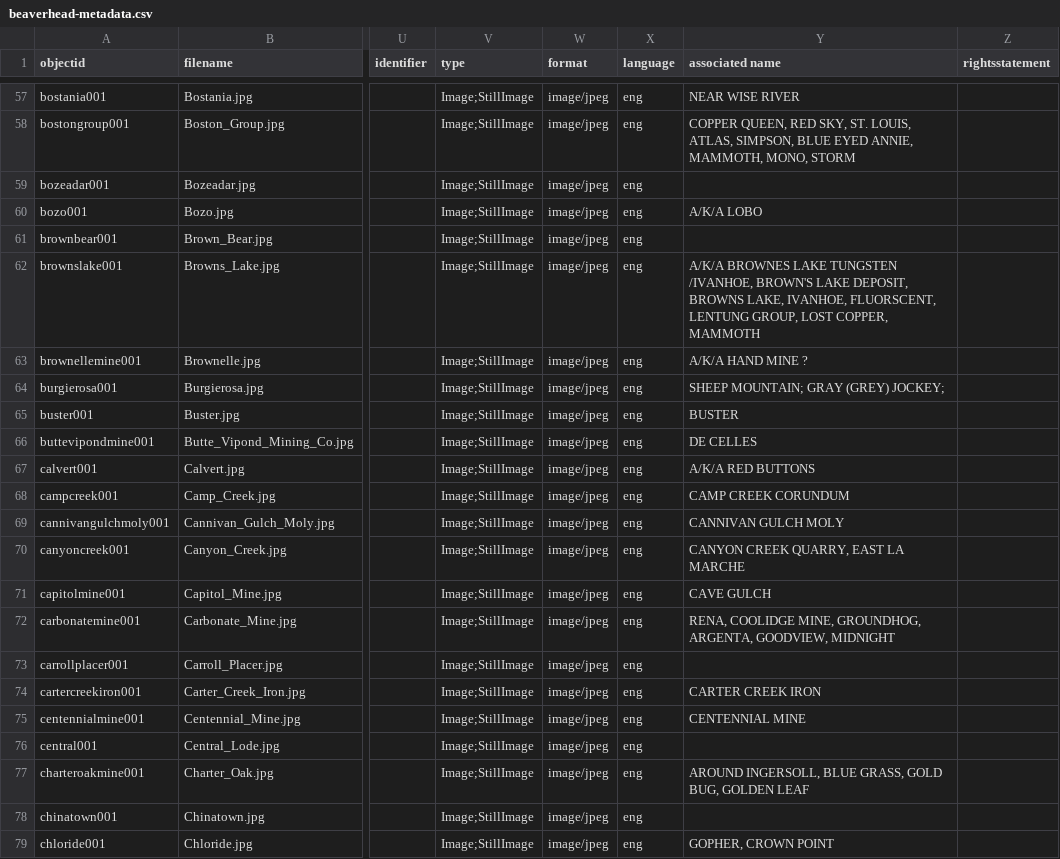
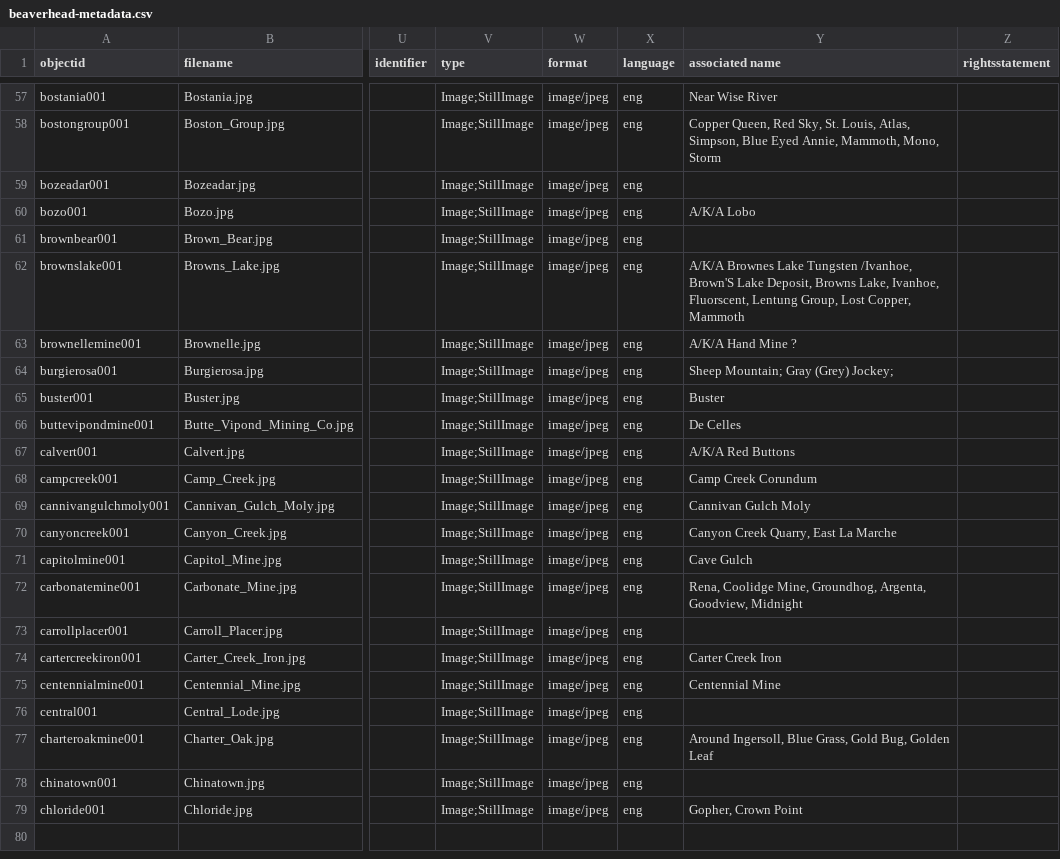
Before and after one commit to cc3199/beaverhead-county, a CSV file: _data/beaverhead-metadata.csv, drawn as a sheet; only a part is shown, gaps mark what is left out; the diff covers the shown part only; the diff names each change by its address in the sheet, - before the commit and + after, or states it on an @@ line.

```diff
--- a/_data/beaverhead-metadata.csv
+++ b/_data/beaverhead-metadata.csv
-Y57 (associated name): NEAR WISE RIVER
+Y57 (associated name): Near Wise River
-Y58 (associated name): COPPER QUEEN, RED SKY, ST. LOUIS, ATLAS, SIMPSON, BLUE EYED ANNIE, MAMMOTH, MONO, STORM
+Y58 (associated name): Copper Queen, Red Sky, St. Louis, Atlas, Simpson, Blue Eyed Annie, Mammoth, Mono, Storm
-Y60 (associated name): A/K/A LOBO
+Y60 (associated name): A/K/A Lobo
-Y62 (associated name): A/K/A BROWNES LAKE TUNGSTEN /IVANHOE, BROWN'S LAKE DEPOSIT, BROWNS LAKE, IVANHOE, FLUORSCENT, LENTUNG GROUP, LOST COPPER, MAMMOTH
+Y62 (associated name): A/K/A Brownes Lake Tungsten /Ivanhoe, Brown'S Lake Deposit, Browns Lake, Ivanhoe, Fluorscent, Lentung Group, Lost Copper, Mammoth
-Y63 (associated name): A/K/A HAND MINE ?
+Y63 (associated name): A/K/A Hand Mine ?
-Y64 (associated name): SHEEP MOUNTAIN; GRAY (GREY) JOCKEY;
+Y64 (associated name): Sheep Mountain; Gray (Grey) Jockey;
-Y65 (associated name): BUSTER
+Y65 (associated name): Buster
-Y66 (associated name): DE CELLES
+Y66 (associated name): De Celles
-Y67 (associated name): A/K/A RED BUTTONS
+Y67 (associated name): A/K/A Red Buttons
-Y68 (associated name): CAMP CREEK CORUNDUM
+Y68 (associated name): Camp Creek Corundum
-Y69 (associated name): CANNIVAN GULCH MOLY
+Y69 (associated name): Cannivan Gulch Moly
-Y70 (associated name): CANYON CREEK QUARRY, EAST LA MARCHE
+Y70 (associated name): Canyon Creek Quarry, East La Marche
-Y71 (associated name): CAVE GULCH
+Y71 (associated name): Cave Gulch
-Y72 (associated name): RENA, COOLIDGE MINE, GROUNDHOG, ARGENTA, GOODVIEW, MIDNIGHT
+Y72 (associated name): Rena, Coolidge Mine, Groundhog, Argenta, Goodview, Midnight
-Y74 (associated name): CARTER CREEK IRON
+Y74 (associated name): Carter Creek Iron
-Y75 (associated name): CENTENNIAL MINE
+Y75 (associated name): Centennial Mine
-Y77 (associated name): AROUND INGERSOLL, BLUE GRASS, GOLD BUG, GOLDEN LEAF
+Y77 (associated name): Around Ingersoll, Blue Grass, Gold Bug, Golden Leaf
-Y79 (associated name): GOPHER, CROWN POINT
+Y79 (associated name): Gopher, Crown Point
```
Also changed, not shown: 45 edited cells elsewhere in this file.
